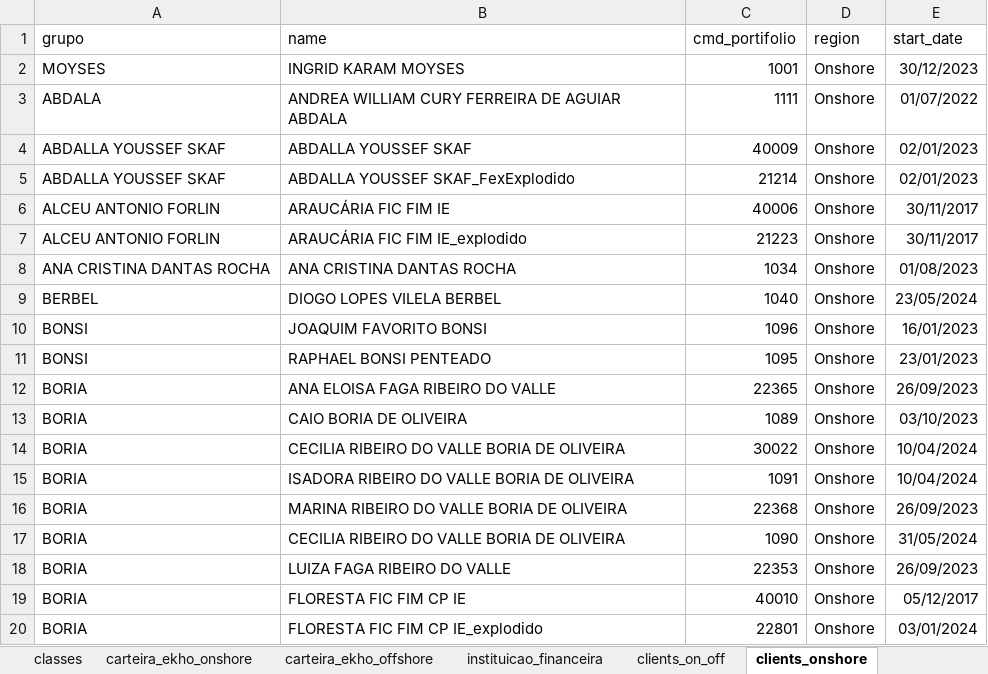
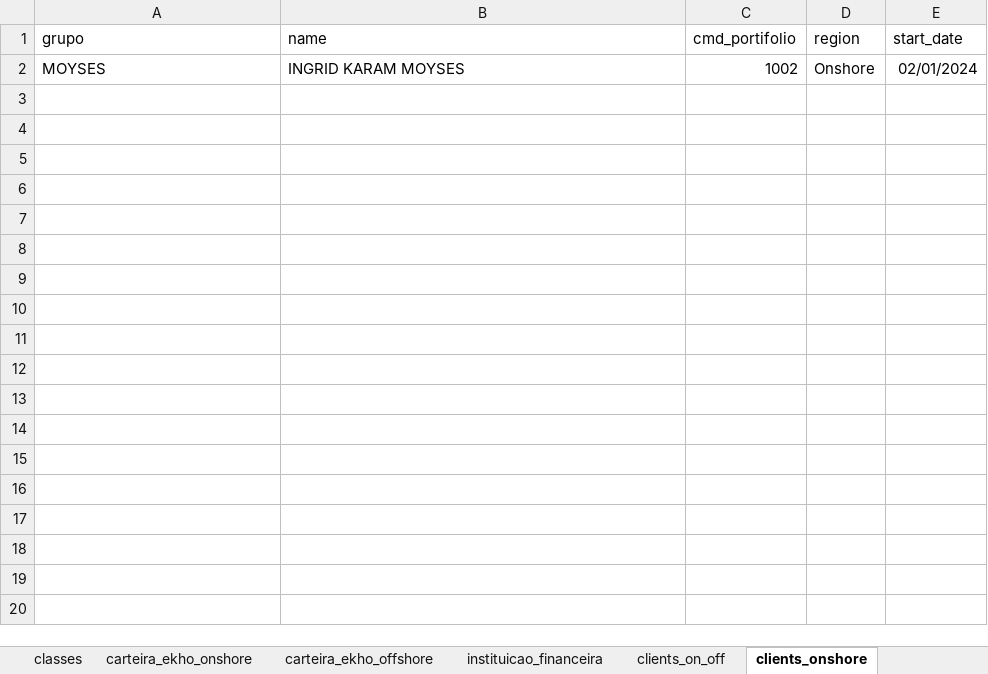
Before and after one commit to Ekho-Family-Office/relatorio_mensal, an Excel workbook: Suporte_Relatorio.xlsx, sheet clients_onshore, drawn as a sheet; only a part is shown; values as stored, in another font and other column widths than the file's, no borders; the diff covers the shown part only; the diff names each change by its address in the sheet, - before the commit and + after, or states it on an @@ line.

```diff
--- a/Suporte_Relatorio.xlsx (sheet clients_onshore)
+++ b/Suporte_Relatorio.xlsx (sheet clients_onshore)
-C2 (cmd_portifolio): 1001
+C2 (cmd_portifolio): 1002
-E2 (start_date): 30/12/2023
+E2 (start_date): 02/01/2024
-row 3: ABDALA | ANDREA WILLIAM CURY FERREIRA DE AGUIAR ABDALA | 1111 | Onshore | 01/07/2022
-row 4: ABDALLA YOUSSEF SKAF | ABDALLA YOUSSEF SKAF | 40009 | Onshore | 02/01/2023
-row 5: ABDALLA YOUSSEF SKAF | ABDALLA YOUSSEF SKAF_FexExplodido | 21214 | Onshore | 02/01/2023
-row 6: ALCEU ANTONIO FORLIN | ARAUCÁRIA FIC FIM IE | 40006 | Onshore | 30/11/2017
-row 7: ALCEU ANTONIO FORLIN | ARAUCÁRIA FIC FIM IE_explodido | 21223 | Onshore | 30/11/2017
-row 8: ANA CRISTINA DANTAS ROCHA | ANA CRISTINA DANTAS ROCHA | 1034 | Onshore | 01/08/2023
-row 9: BERBEL | DIOGO LOPES VILELA BERBEL | 1040 | Onshore | 23/05/2024
-row 10: BONSI | JOAQUIM FAVORITO BONSI | 1096 | Onshore | 16/01/2023
-row 11: BONSI | RAPHAEL BONSI PENTEADO | 1095 | Onshore | 23/01/2023
-row 12: BORIA | ANA ELOISA FAGA RIBEIRO DO VALLE | 22365 | Onshore | 26/09/2023
-row 13: BORIA | CAIO BORIA DE OLIVEIRA | 1089 | Onshore | 03/10/2023
-row 14: BORIA | CECILIA RIBEIRO DO VALLE BORIA DE OLIVEIRA | 30022 | Onshore | 10/04/2024
-row 15: BORIA | ISADORA RIBEIRO DO VALLE BORIA DE OLIVEIRA | 1091 | Onshore | 10/04/2024
-row 16: BORIA | MARINA RIBEIRO DO VALLE BORIA DE OLIVEIRA | 22368 | Onshore | 26/09/2023
-row 17: BORIA | CECILIA RIBEIRO DO VALLE BORIA DE OLIVEIRA | 1090 | Onshore | 31/05/2024
-row 18: BORIA | LUIZA FAGA RIBEIRO DO VALLE | 22353 | Onshore | 26/09/2023
-row 19: BORIA | FLORESTA FIC FIM CP IE | 40010 | Onshore | 05/12/2017
-row 20: BORIA | FLORESTA FIC FIM CP IE_explodido | 22801 | Onshore | 03/01/2024
```
Also changed, not shown: 38 removed rows elsewhere in this sheet, sheet clients_on_off, sheet clients_onshore (2), sheet clients_on_off (2), sheet instituicao_financeira.
